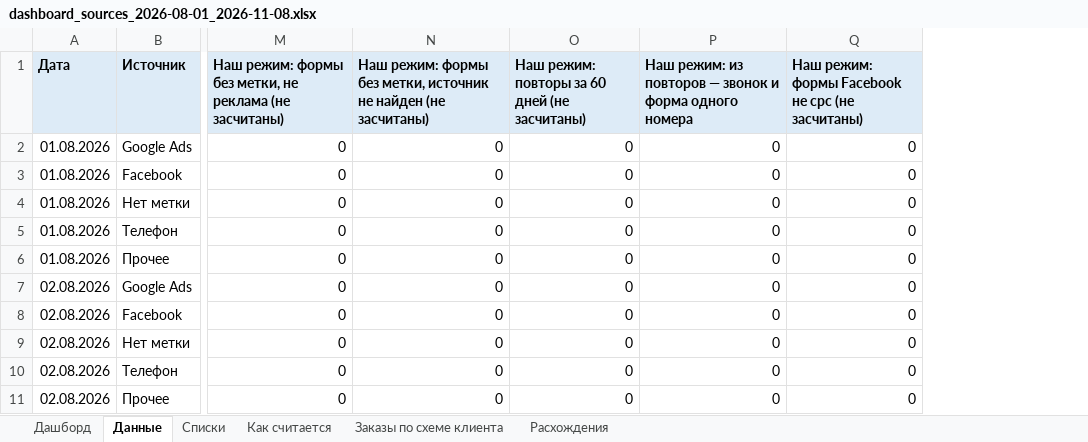
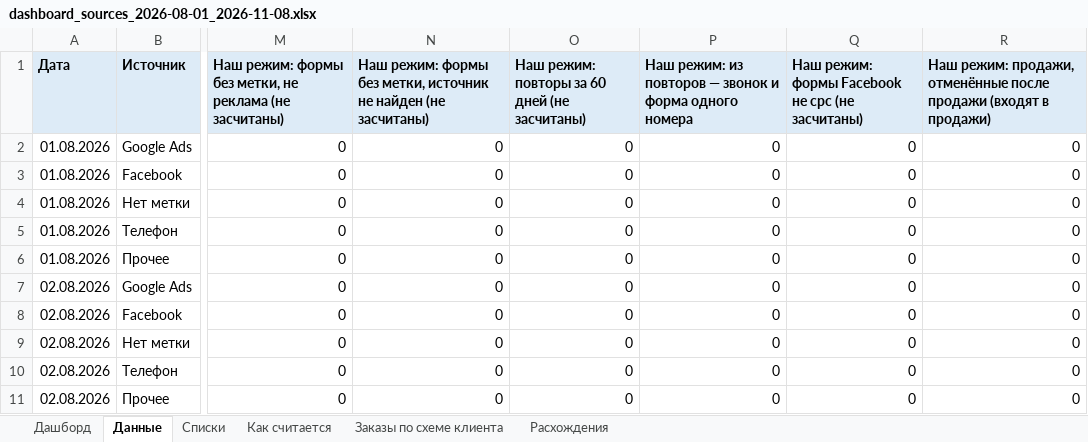
Before and after one commit to gemini2183/work-rb, an Excel workbook: Клиенты/ProfiMet/Статистика/dashboard_sources_2026-08-01_2026-11-08.xlsx, sheet Данные, drawn as a sheet; only a part is shown, gaps mark what is left out; values as stored, in another font and other column widths than the file's, no borders; the diff names each change by its address in the sheet, - before the commit and + after, or states it on an @@ line.

```diff
--- a/Клиенты/ProfiMet/Статистика/dashboard_sources_2026-08-01_2026-11-08.xlsx (sheet Данные)
+++ b/Клиенты/ProfiMet/Статистика/dashboard_sources_2026-08-01_2026-11-08.xlsx (sheet Данные)
+column R, rows 1-11: Наш режим: продажи, отменённые после продажи (входят в продажи) | 0 | 0 | 0 | 0 | 0 | 0 | 0 | 0 | 0 | 0
```
Also changed, not shown: sheet Дашборд, sheet Как считается, 8 other files.
